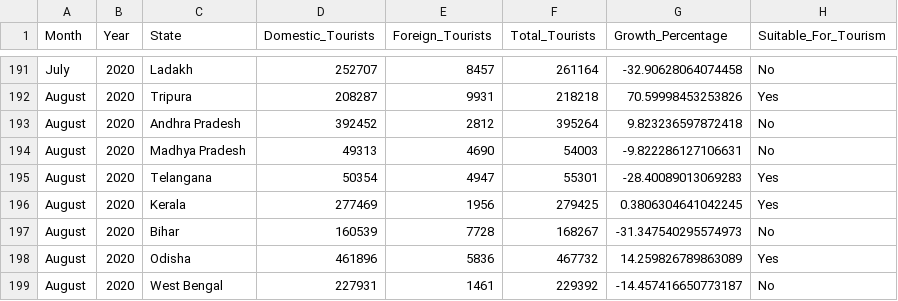
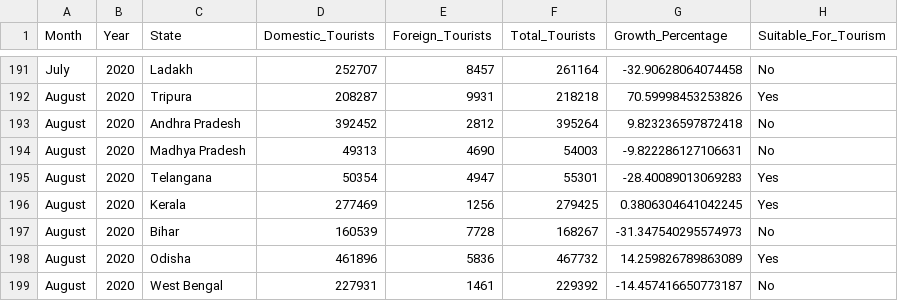
Before and after one commit to sandeep-kr-chaurasiya/Tourisam_india_data_visualization, a CSV file: tourism_data_indian_states.csv, drawn as a sheet; only a part is shown, gaps mark what is left out.

```diff
--- a/tourism_data_indian_states.csv
+++ b/tourism_data_indian_states.csv
@@ -195,3 +195,3 @@ August,2020,Madhya Pradesh,49313,4690,54003,-9.822286127106631,No
 August,2020,Telangana,50354,4947,55301,-28.40089013069283,Yes
-August,2020,Kerala,277469,1956,279425,0.3806304641042245,Yes
+August,2020,Kerala,277469,1256,279425,0.3806304641042245,Yes
 August,2020,Bihar,160539,7728,168267,-31.347540295574973,No
```
Also changed, not shown: 1 other file.
